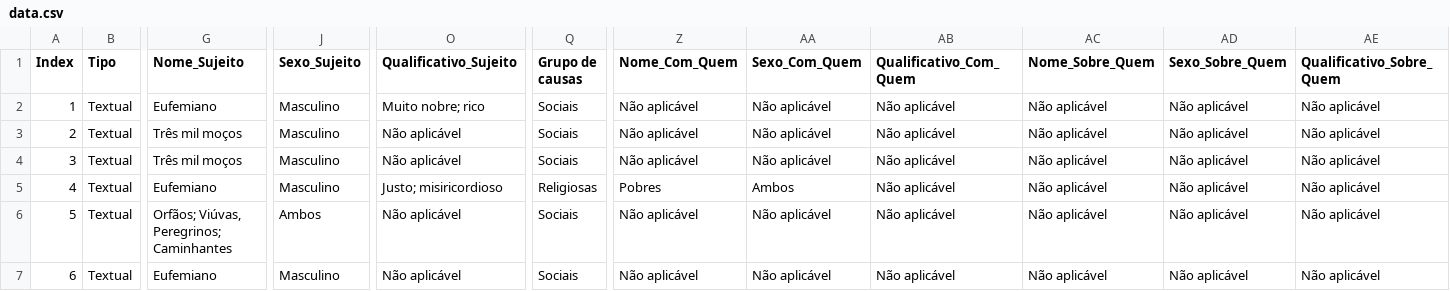
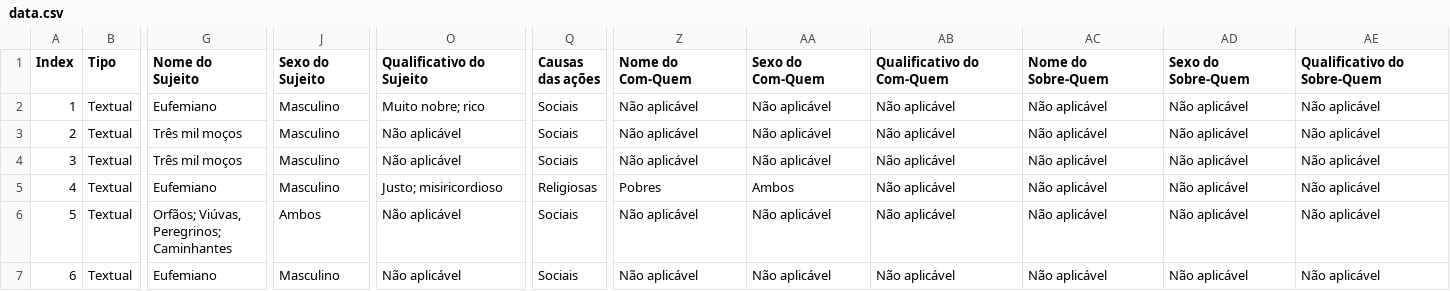
Before and after one commit to camilabbertelli/adam, a CSV file: src/assets/data.csv, drawn as a sheet; only a part is shown, gaps mark what is left out; the diff names each change by its address in the sheet, - before the commit and + after, or states it on an @@ line.

```diff
--- a/src/assets/data.csv
+++ b/src/assets/data.csv
-G1: Nome_Sujeito
+G1: Nome do Sujeito
-J1: Sexo_Sujeito
+J1: Sexo do Sujeito
-O1: Qualificativo_Sujeito
+O1: Qualificativo do Sujeito
-Q1: Grupo de causas
+Q1: Causas das ações
-Z1: Nome_Com_Quem
+Z1: Nome do Com-Quem
-AA1: Sexo_Com_Quem
+AA1: Sexo do Com-Quem
-AB1: Qualificativo_Com_Quem
+AB1: Qualificativo do Com-Quem
-AC1: Nome_Sobre_Quem
+AC1: Nome do Sobre-Quem
-AD1: Sexo_Sobre_Quem
+AD1: Sexo do Sobre-Quem
-AE1: Qualificativo_Sobre_Quem
+AE1: Qualificativo do Sobre-Quem
```
Also changed, not shown: 7 other files.
